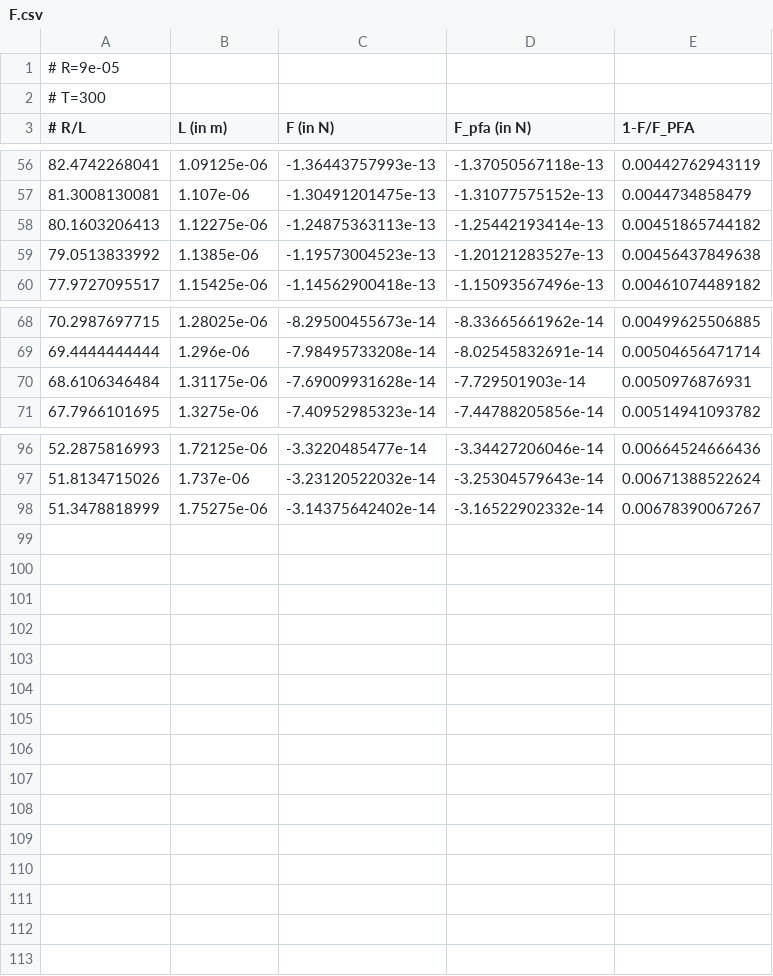
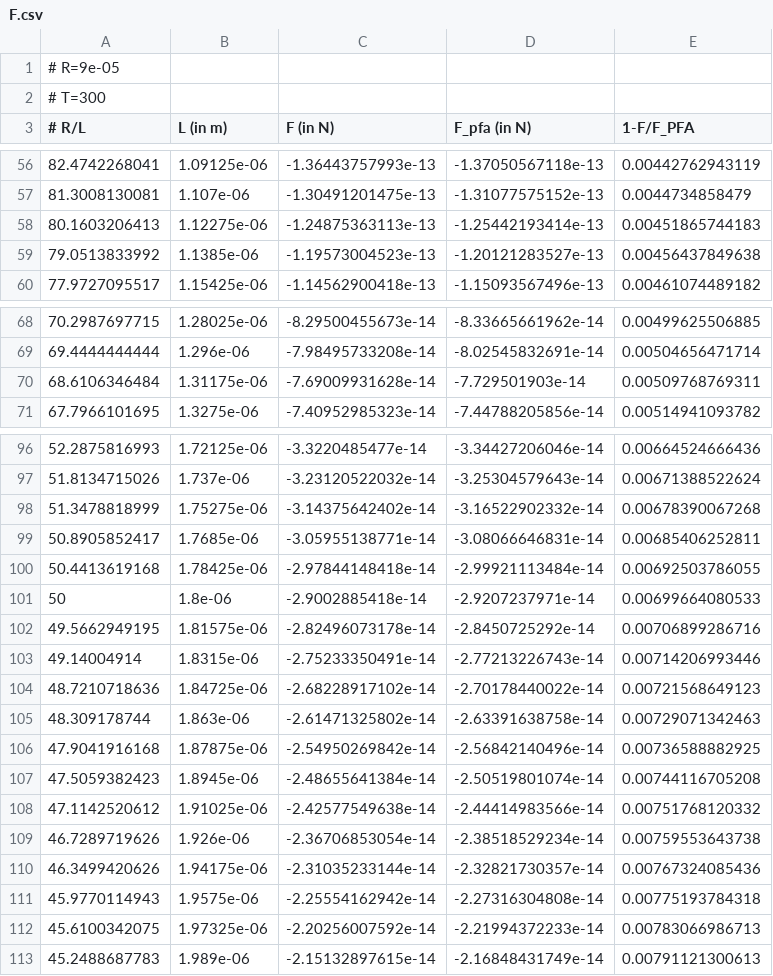
Before and after one commit to michael-hartmann/caps, a CSV file: data/pfa/T=300K/R90mu/F.csv, drawn as a sheet; only a part is shown, gaps mark what is left out.

```diff
--- a/data/pfa/T=300K/R90mu/F.csv
+++ b/data/pfa/T=300K/R90mu/F.csv
@@ -57,3 +57,3 @@
 81.3008130081, 1.107e-06, -1.30491201475e-13, -1.31077575152e-13, 0.0044734858479
-80.1603206413, 1.12275e-06, -1.24875363113e-13, -1.25442193414e-13, 0.00451865744182
+80.1603206413, 1.12275e-06, -1.24875363113e-13, -1.25442193414e-13, 0.00451865744183
 79.0513833992, 1.1385e-06, -1.19573004523e-13, -1.20121283527e-13, 0.00456437849638
@@ -69,3 +69,3 @@
 69.4444444444, 1.296e-06, -7.98495733208e-14, -8.02545832691e-14, 0.00504656471714
-68.6106346484, 1.31175e-06, -7.69009931628e-14, -7.729501903e-14, 0.0050976876931
+68.6106346484, 1.31175e-06, -7.69009931628e-14, -7.729501903e-14, 0.00509768769311
 67.7966101695, 1.3275e-06, -7.40952985323e-14, -7.44788205856e-14, 0.00514941093782
@@ -97,2 +97,17 @@
 51.8134715026, 1.737e-06, -3.23120522032e-14, -3.25304579643e-14, 0.00671388522624
-51.3478818999, 1.75275e-06, -3.14375642402e-14, -3.16522902332e-14, 0.00678390067267
+51.3478818999, 1.75275e-06, -3.14375642402e-14, -3.16522902332e-14, 0.00678390067268
+50.8905852417, 1.7685e-06, -3.05955138771e-14, -3.08066646831e-14, 0.00685406252811
+50.4413619168, 1.78425e-06, -2.97844148418e-14, -2.99921113484e-14, 0.00692503786055
+50, 1.8e-06, -2.9002885418e-14, -2.9207237971e-14, 0.00699664080533
+49.5662949195, 1.81575e-06, -2.82496073178e-14, -2.8450725292e-14, 0.00706899286716
+49.14004914, 1.8315e-06, -2.75233350491e-14, -2.77213226743e-14, 0.00714206993446
+48.7210718636, 1.84725e-06, -2.68228917102e-14, -2.70178440022e-14, 0.00721568649123
+48.309178744, 1.863e-06, -2.61471325802e-14, -2.63391638758e-14, 0.00729071342463
+47.9041916168, 1.87875e-06, -2.54950269842e-14, -2.56842140496e-14, 0.00736588882925
+47.5059382423, 1.8945e-06, -2.48655641384e-14, -2.50519801074e-14, 0.00744116705208
+47.1142520612, 1.91025e-06, -2.42577549638e-14, -2.44414983566e-14, 0.00751768120332
+46.7289719626, 1.926e-06, -2.36706853054e-14, -2.38518529234e-14, 0.00759553643738
+46.3499420626, 1.94175e-06, -2.31035233144e-14, -2.32821730357e-14, 0.00767324085436
+45.9770114943, 1.9575e-06, -2.25554162942e-14, -2.27316304808e-14, 0.00775193784318
+45.6100342075, 1.97325e-06, -2.20256007592e-14, -2.21994372233e-14, 0.00783066986713
+45.2488687783, 1.989e-06, -2.15132897615e-14, -2.16848431749e-14, 0.00791121300613
```
Also changed, not shown: data/pfa/T=300K/R90mu/E.csv, 15 other files.
